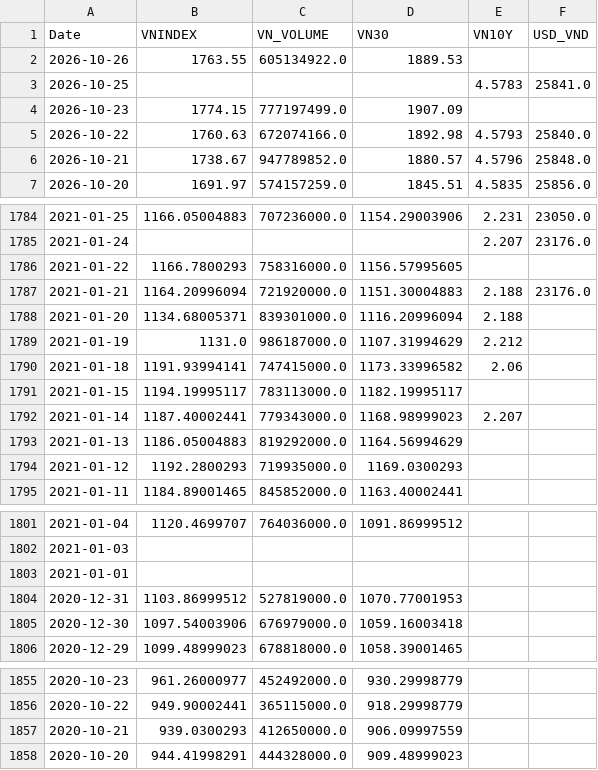
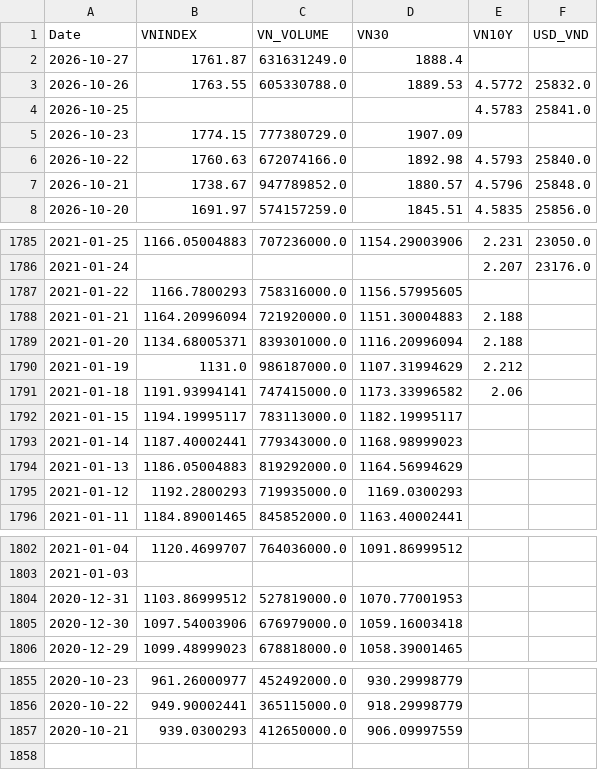
Before and after one commit to baoduonght/vnindexcycle, a CSV file: vn_macro_database5years.csv, drawn as a sheet; only a part is shown, gaps mark what is left out.

```diff
--- a/vn_macro_database5years.csv
+++ b/vn_macro_database5years.csv
@@ -1,5 +1,6 @@
 Date,VNINDEX,VN_VOLUME,VN30,VN10Y,USD_VND
-2026-10-26,1763.55,605134922.0,1889.53,,
+2026-10-27,1761.87,631631249.0,1888.4,,
+2026-10-26,1763.55,605330788.0,1889.53,4.5772,25832.0
 2026-10-25,,,,4.5783,25841.0
-2026-10-23,1774.15,777197499.0,1907.09,,
+2026-10-23,1774.15,777380729.0,1907.09,,
 2026-10-22,1760.63,672074166.0,1892.98,4.5793,25840.0
@@ -1786,3 +1787,3 @@ Date,VNINDEX,VN_VOLUME,VN30,VN10Y,USD_VND
 2021-01-22,1166.7800293,758316000.0,1156.57995605,,
-2021-01-21,1164.20996094,721920000.0,1151.30004883,2.188,23176.0
+2021-01-21,1164.20996094,721920000.0,1151.30004883,2.188,
 2021-01-20,1134.68005371,839301000.0,1116.20996094,2.188,
@@ -1791,3 +1792,3 @@ Date,VNINDEX,VN_VOLUME,VN30,VN10Y,USD_VND
 2021-01-15,1194.19995117,783113000.0,1182.19995117,,
-2021-01-14,1187.40002441,779343000.0,1168.98999023,2.207,
+2021-01-14,1187.40002441,779343000.0,1168.98999023,,
 2021-01-13,1186.05004883,819292000.0,1164.56994629,,
@@ -1802,3 +1803,2 @@ Date,VNINDEX,VN_VOLUME,VN30,VN10Y,USD_VND
 2021-01-03,,,,,
-2021-01-01,,,,,
 2020-12-31,1103.86999512,527819000.0,1070.77001953,,
@@ -1857,2 +1857 @@ Date,VNINDEX,VN_VOLUME,VN30,VN10Y,USD_VND
 2020-10-21,939.0300293,412650000.0,906.09997559,,
-2020-10-20,944.41998291,444328000.0,909.48999023,,
```
Also changed, not shown: macro_database.csv, macro_database5years.csv, 1 other file.
